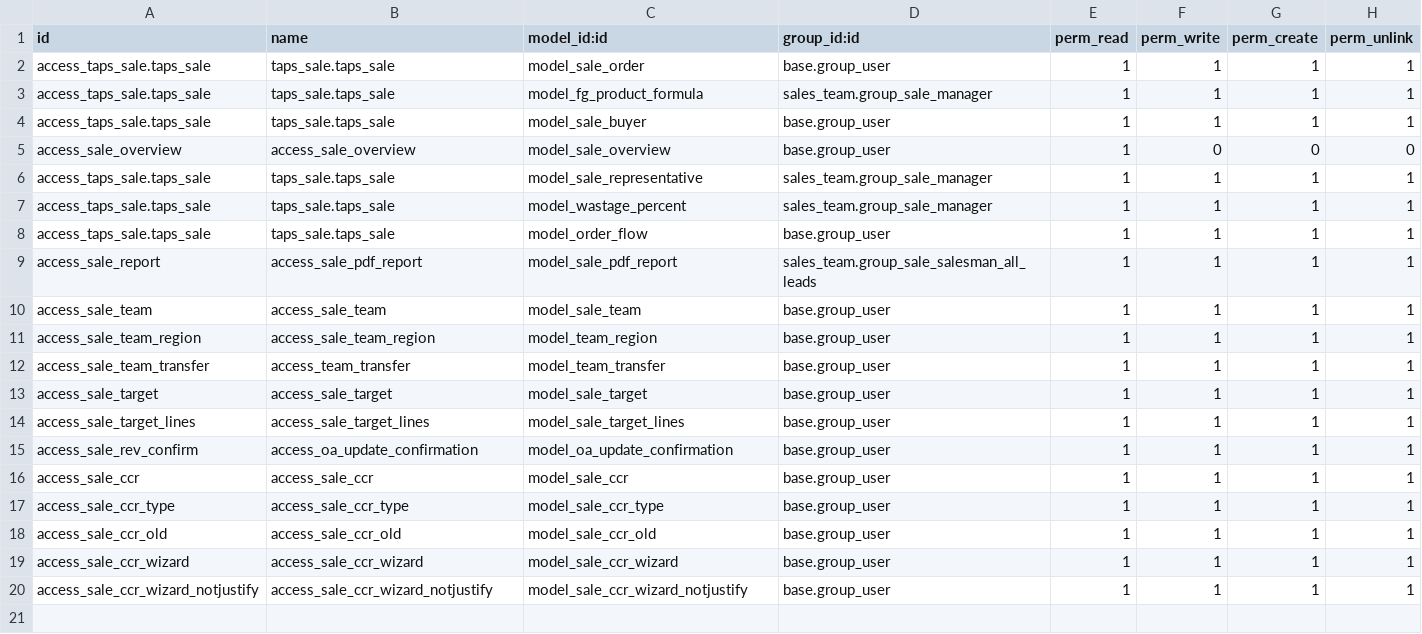
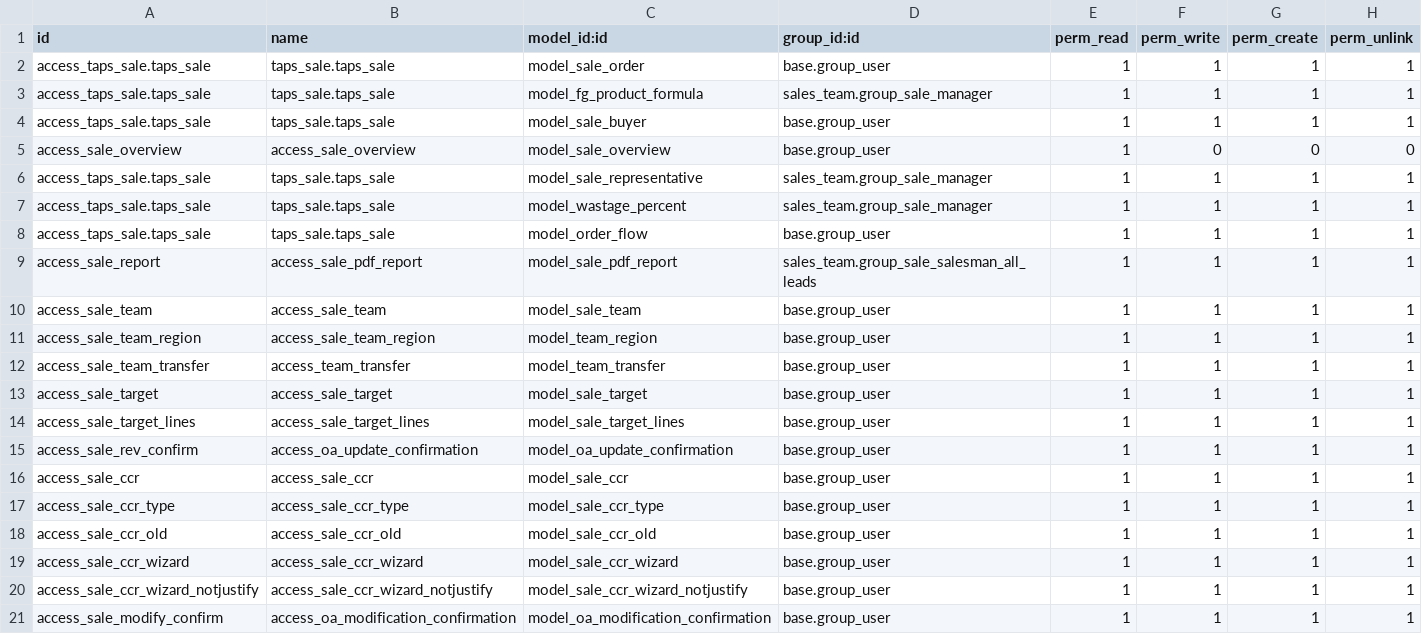
Before and after one commit to masbha-tex/taps, a CSV file: taps_sale/security/ir.model.access.csv, drawn as a sheet.

```diff
--- a/taps_sale/security/ir.model.access.csv
+++ b/taps_sale/security/ir.model.access.csv
@@ -20 +20,2 @@ access_sale_ccr_wizard,access_sale_ccr_wizard,model_sale_ccr_wizard,base.group_u
 access_sale_ccr_wizard_notjustify,access_sale_ccr_wizard_notjustify,model_sale_ccr_wizard_notjustify,base.group_user,1,1,1,1
+access_sale_modify_confirm,access_oa_modification_confirmation,model_oa_modification_confirmation,base.group_user,1,1,1,1
```
Also changed, not shown: 14 other files.
